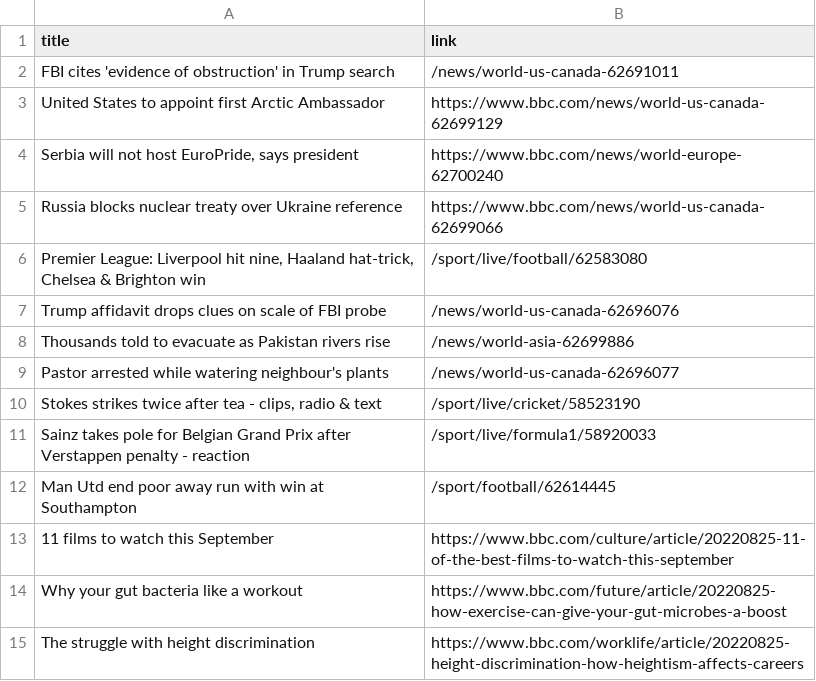
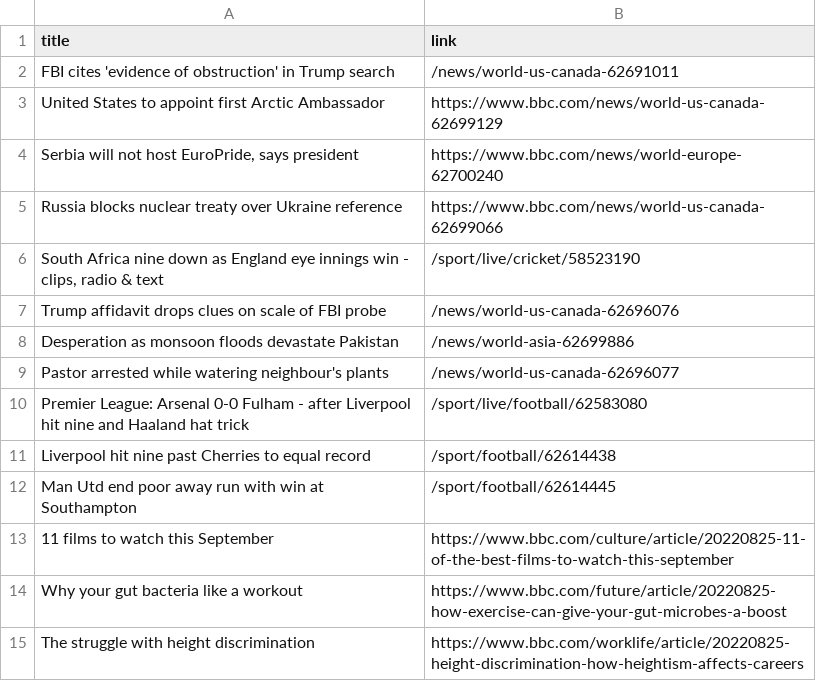
Before and after one commit to carolinaszv/automatic-scraper-bbc, a CSV file: bbc.csv, drawn as a sheet; only a part is shown.

```diff
--- a/bbc.csv
+++ b/bbc.csv
@@ -5,8 +5,8 @@ United States to appoint first Arctic Ambassador,https://www.bbc.com/news/world-
 Russia blocks nuclear treaty over Ukraine reference,https://www.bbc.com/news/world-us-canada-62699066
-"Premier League: Liverpool hit nine, Haaland hat-trick, Chelsea & Brighton win",/sport/live/football/62583080
+"South Africa nine down as England eye innings win - clips, radio & text",/sport/live/cricket/58523190
 Trump affidavit drops clues on scale of FBI probe,/news/world-us-canada-62696076
-Thousands told to evacuate as Pakistan rivers rise,/news/world-asia-62699886
+Desperation as monsoon floods devastate Pakistan,/news/world-asia-62699886
 Pastor arrested while watering neighbour's plants,/news/world-us-canada-62696077
-"Stokes strikes twice after tea - clips, radio & text",/sport/live/cricket/58523190
-Sainz takes pole for Belgian Grand Prix after Verstappen penalty - reaction,/sport/live/formula1/58920033
+Premier League: Arsenal 0-0 Fulham - after Liverpool hit nine and Haaland hat trick,/sport/live/football/62583080
+Liverpool hit nine past Cherries to equal record,/sport/football/62614438
 Man Utd end poor away run with win at Southampton,/sport/football/62614445
```
